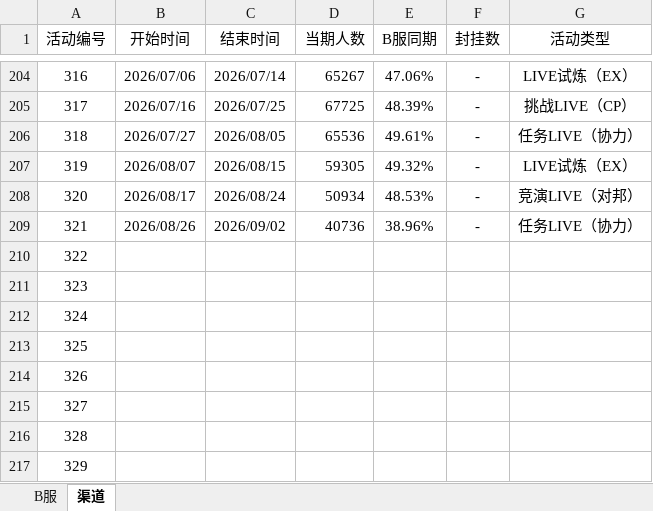
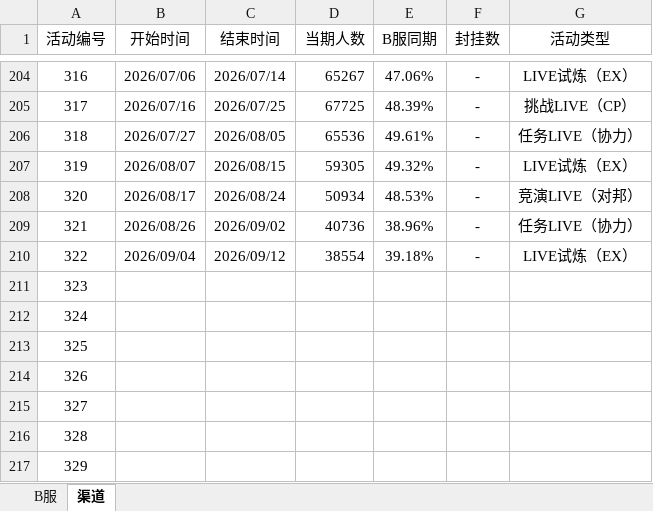
Before and after one commit to Yamamoto-2/tsugu-bangdream-bot, an Excel workbook: backend/config/playernumber.xlsx, sheet 渠道, drawn as a sheet; only a part is shown, gaps mark what is left out; values as stored, in another font and other column widths than the file's, no borders; the diff names each change by its address in the sheet, - before the commit and + after, or states it on an @@ line.

Commit message:
数据更新（322）

```diff
--- a/backend/config/playernumber.xlsx (sheet 渠道)
+++ b/backend/config/playernumber.xlsx (sheet 渠道)
-B210 (开始时间): (empty)
+B210 (开始时间): 2026/09/04
-C210 (结束时间): (empty)
+C210 (结束时间): 2026/09/12
-D210 (当期人数): (empty)
+D210 (当期人数): 38554
-E210 (B服同期): (empty)
+E210 (B服同期): 39.18%
-F210 (封挂数): (empty)
+F210 (封挂数): -
-G210 (活动类型): (empty)
+G210 (活动类型): LIVE试炼（EX）
```
Also changed, not shown: sheet B服.
